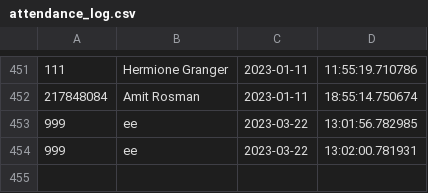
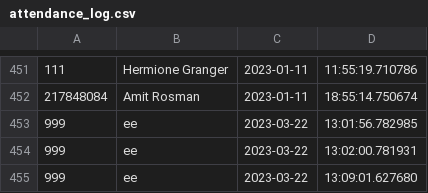
Before and after one commit to danamedina1/finalProject, a CSV file: attendance_log.csv, drawn as a sheet; only a part is shown, gaps mark what is left out; the diff names each change by its address in the sheet, - before the commit and + after, or states it on an @@ line.

```diff
--- a/attendance_log.csv
+++ b/attendance_log.csv
+row 455: 999 | ee | 2023-03-22 | 13:09:01.627680
```
Also changed, not shown: 1 other file.
